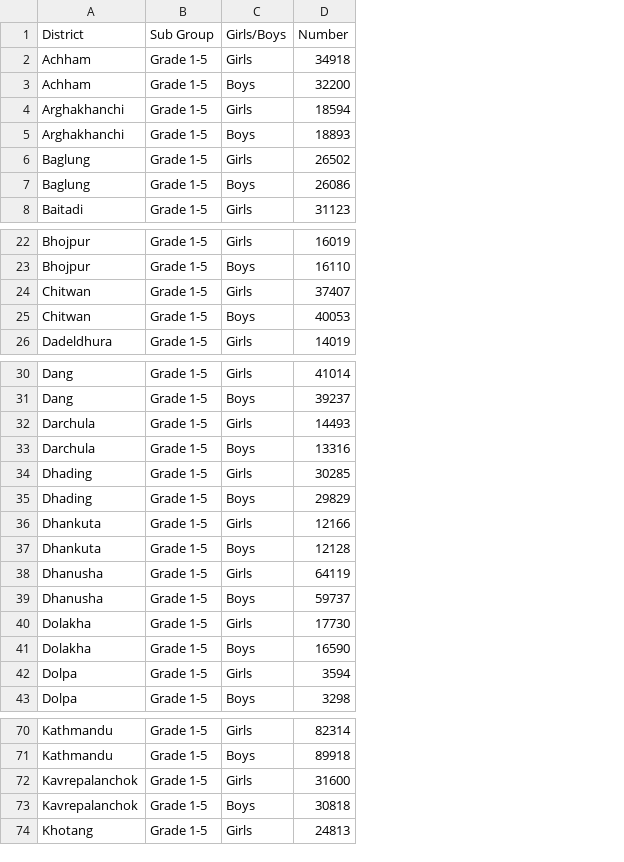
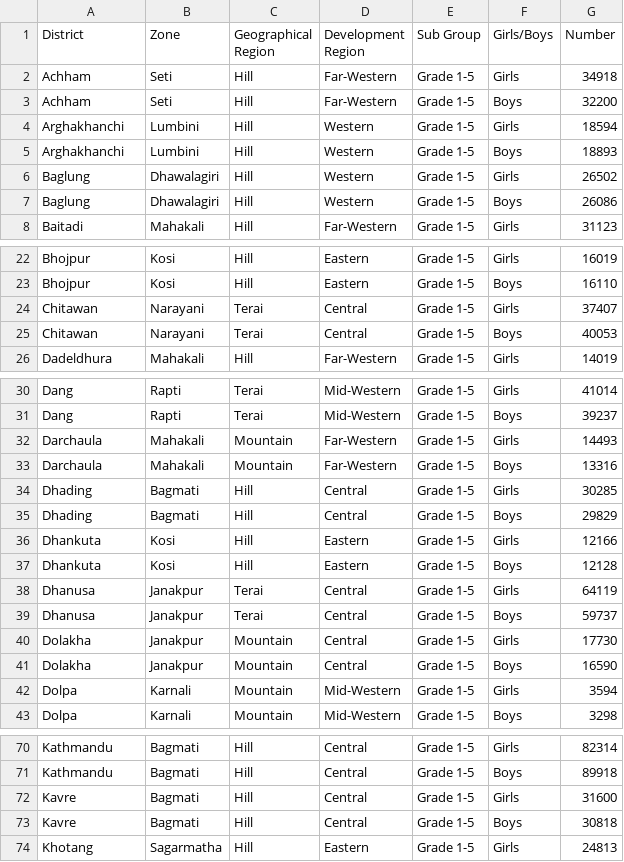
Before and after one commit to opennepal/odp-education, a CSV file: Number of Students Enrolled in Grade 1 to 5 (2012-13)/data.csv, drawn as a sheet; only a part is shown, gaps mark what is left out; the diff names each change by its address in the sheet, - before the commit and + after, or states it on an @@ line.

Commit message:
update data

```diff
--- a/Number of Students Enrolled in Grade 1 to 5 (2012-13)/data.csv
+++ b/Number of Students Enrolled in Grade 1 to 5 (2012-13)/data.csv
+column B (Zone), rows 2-8: Seti | Seti | Lumbini | Lumbini | Dhawalagiri | Dhawalagiri | Mahakali; rows 22-26: Kosi | Kosi | Narayani | Narayani | Mahakali; rows 30-43: Rapti | Rapti | Mahakali | Mahakali | Bagmati | Bagmati | Kosi | Kosi | Janakpur | Janakpur | Janakpur | Janakpur | Karnali | Karnali; rows 70-74: Bagmati | Bagmati | Bagmati | Bagmati | Sagarmatha
+column C (Geographical Region), rows 2-8: all Hill; rows 22-26: Hill | Hill | Terai | Terai | Hill; rows 30-43: Terai | Terai | Mountain | Mountain | Hill | Hill | Hill | Hill | Terai | Terai | Mountain | Mountain | Mountain | Mountain; rows 70-74: all Hill
+column D (Development Region), rows 2-8: Far-Western | Far-Western | Western | Western | Western | Western | Far-Western; rows 22-26: Eastern | Eastern | Central | Central | Far-Western; rows 30-43: Mid-Western | Mid-Western | Far-Western | Far-Western | Central | Central | Eastern | Eastern | Central | Central | Central | Central | Mid-Western | Mid-Western; rows 70-74: Central | Central | Central | Central | Eastern
-A24:A25 (District): Chitwan
+A24:A25 (District): Chitawan
-A32:A33 (District): Darchula
+A32:A33 (District): Darchaula
-A38:A39 (District): Dhanusha
+A38:A39 (District): Dhanusa
-A72:A73 (District): Kavrepalanchok
+A72:A73 (District): Kavre
```
Also changed, not shown: 17 other files.
